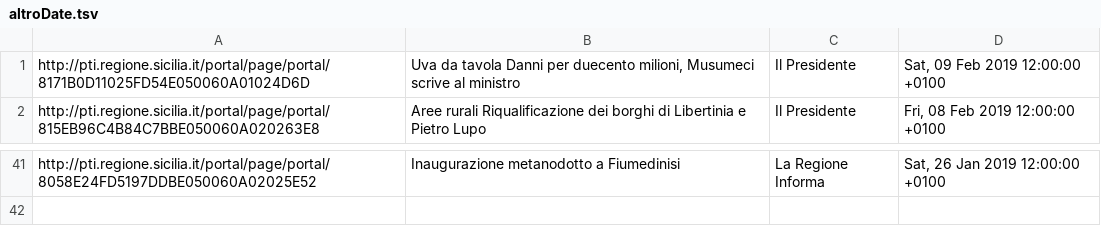
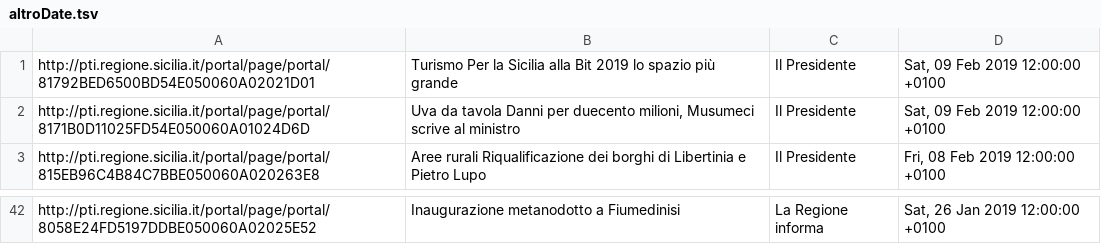
Before and after one commit to aborruso/regioneSiciliaNewsRSS, a TSV file: altroDate.tsv, drawn as a sheet; only a part is shown, gaps mark what is left out; addresses are those after the commit; the diff covers the shown part only; the diff names each change by its address in the sheet, - before the commit and + after, or states it on an @@ line.

```diff
--- a/altroDate.tsv
+++ b/altroDate.tsv
+row 1: http://pti.regione.sicilia.it/portal/page/portal/81792BED6500BD54E050060A02021D01 | Turismo Per la Sicilia alla Bit 2019 lo spazio più grande | Il Presidente | Sat, 09 Feb 2019 12:00:00 +0100
-C42: La Regione Informa
+C42: La Regione informa
```
Also changed, not shown: 28 edited cells elsewhere in this file, ilPresidente.tsv, regioneInforma.tsv, 3 other files.
